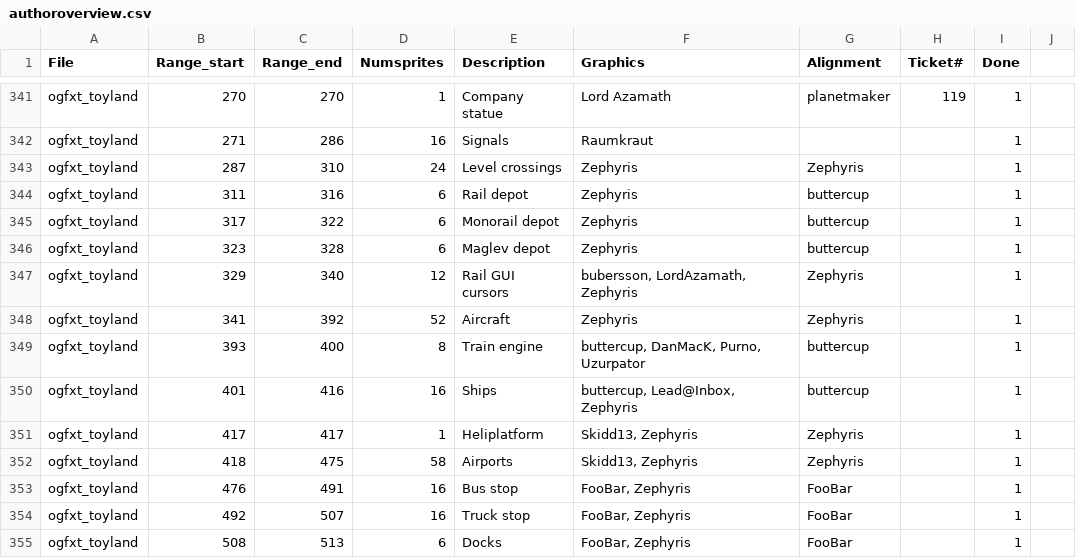
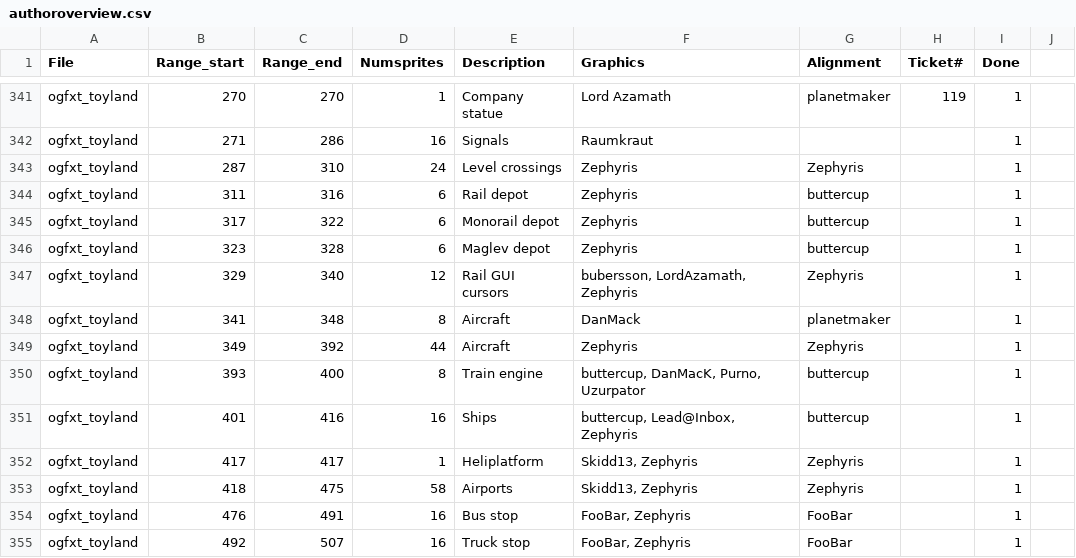
Before and after one commit to J0anJosep/opengfx, a CSV file: docs/authoroverview.csv, drawn as a sheet; only a part is shown, gaps mark what is left out; the shorter side is filled out with more unchanged rows.

Commit message:
Feature: New Ploddyphut 100 aircraft (DanMacK)

```diff
--- a/docs/authoroverview.csv
+++ b/docs/authoroverview.csv
@@ -347,3 +347,4 @@ ogfxt_toyland;323;328;6;Maglev depot;Zephyris;buttercup;;1
 ogfxt_toyland;329;340;12;Rail GUI cursors;bubersson, LordAzamath, Zephyris;Zephyris;;1
-ogfxt_toyland;341;392;52;Aircraft;Zephyris;Zephyris;;1
+ogfxt_toyland;341;348;8;Aircraft;DanMack;planetmaker;;1
+ogfxt_toyland;349;392;44;Aircraft;Zephyris;Zephyris;;1
 ogfxt_toyland;393;400;8;Train engine;buttercup, DanMacK, Purno, Uzurpator;buttercup;;1
```
Also changed, not shown: 2 other files.
